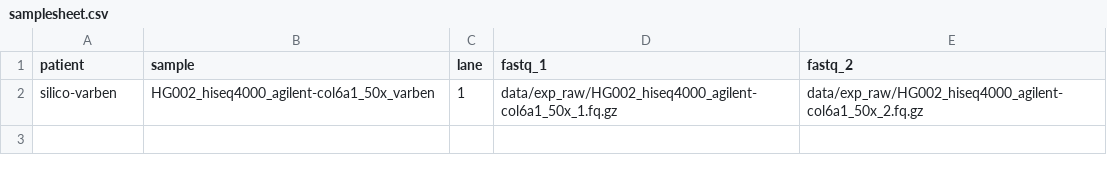
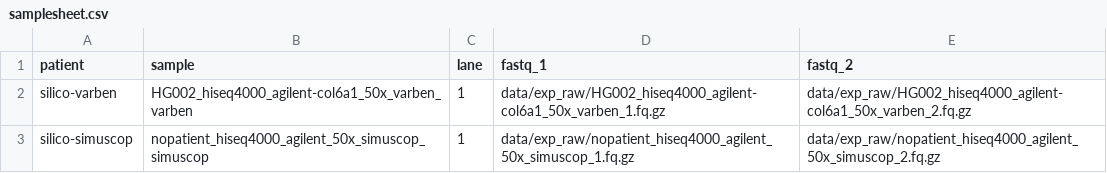
Before and after one commit to apraga/sherloxome, a CSV file: samplesheet.csv, drawn as a sheet.

Commit message:
Fix filename generation for simuscop. Tested.
Tested on COL6A1

```diff
--- a/samplesheet.csv
+++ b/samplesheet.csv
@@ -1,2 +1,3 @@
 patient,sample,lane,fastq_1,fastq_2
-silico-varben,HG002_hiseq4000_agilent-col6a1_50x_varben,1,data/exp_raw/HG002_hiseq4000_agilent-col6a1_50x_1.fq.gz,data/exp_raw/HG002_hiseq4000_agilent-col6a1_50x_2.fq.gz
+silico-varben,HG002_hiseq4000_agilent-col6a1_50x_varben_varben,1,data/exp_raw/HG002_hiseq4000_agilent-col6a1_50x_varben_1.fq.gz,data/exp_raw/HG002_hiseq4000_agilent-col6a1_50x_varben_2.fq.gz
+silico-simuscop,nopatient_hiseq4000_agilent_50x_simuscop_simuscop,1,data/exp_raw/nopatient_hiseq4000_agilent_50x_simuscop_1.fq.gz,data/exp_raw/nopatient_hiseq4000_agilent_50x_simuscop_2.fq.gz
```
Also changed, not shown: 6 other files.
